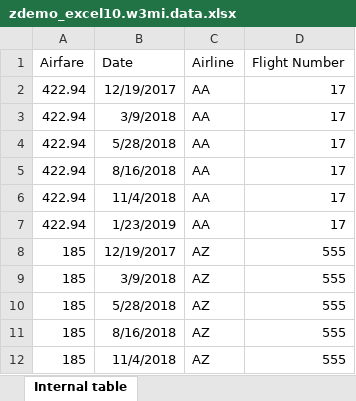
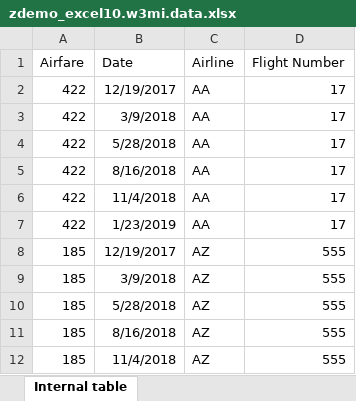
Before and after one commit to abap2xlsx/abap2xlsx, an Excel workbook: src/demos/zdemo_excel10.w3mi.data.xlsx, sheet Internal table, drawn as a sheet; only a part is shown; values as stored, in another font and other column widths than the file's, no borders; conditional formats and table styles not drawn; the diff covers the shown part only; the diff names each change by its address in the sheet, - before the commit and + after, or states it on an @@ line.

```diff
--- a/src/demos/zdemo_excel10.w3mi.data.xlsx (sheet Internal table)
+++ b/src/demos/zdemo_excel10.w3mi.data.xlsx (sheet Internal table)
-A2:A7 (Airfare): 422.94
+A2:A7 (Airfare): 422
```
Also changed, not shown: 70 removed rows and 6 edited cells elsewhere in this sheet, src/demos/zdemo_excel22.w3mi.data.xlsx, src/demos/zdemo_excel33.w3mi.data.xlsx, 6 other files.
